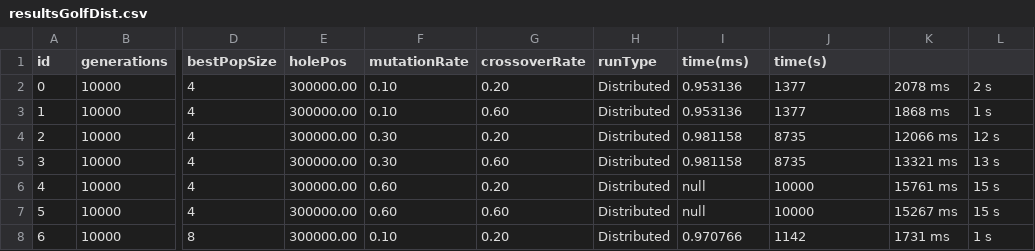
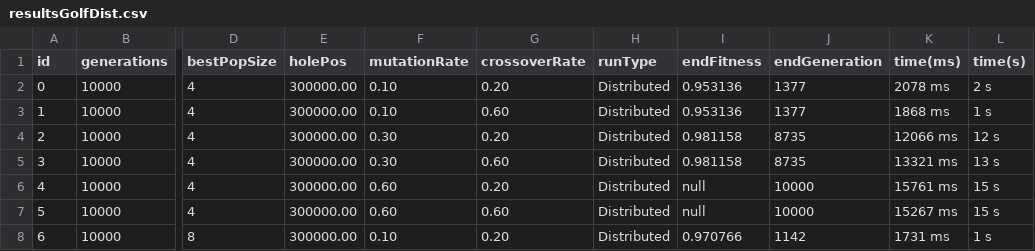
Before and after one commit to PaniniRS/GeneticAlgorthimGolf, a CSV file: resultsGolfDist.csv, drawn as a sheet; only a part is shown, gaps mark what is left out; the diff names each change by its address in the sheet, - before the commit and + after, or states it on an @@ line.

```diff
--- a/resultsGolfDist.csv
+++ b/resultsGolfDist.csv
-I1: time(ms)
+I1: endFitness
-J1: time(s)
+J1: endGeneration
-K1: (empty)
+K1: time(ms)
-L1: (empty)
+L1: time(s)
```
Also changed, not shown: resultsGolfSingle.csv.
